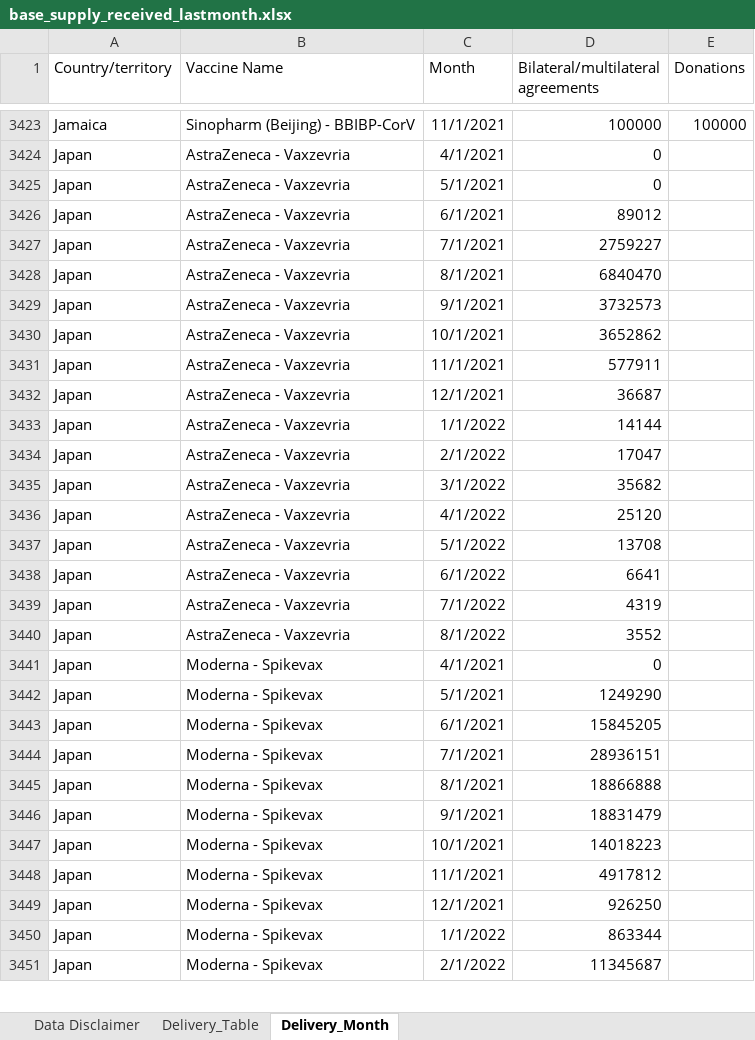
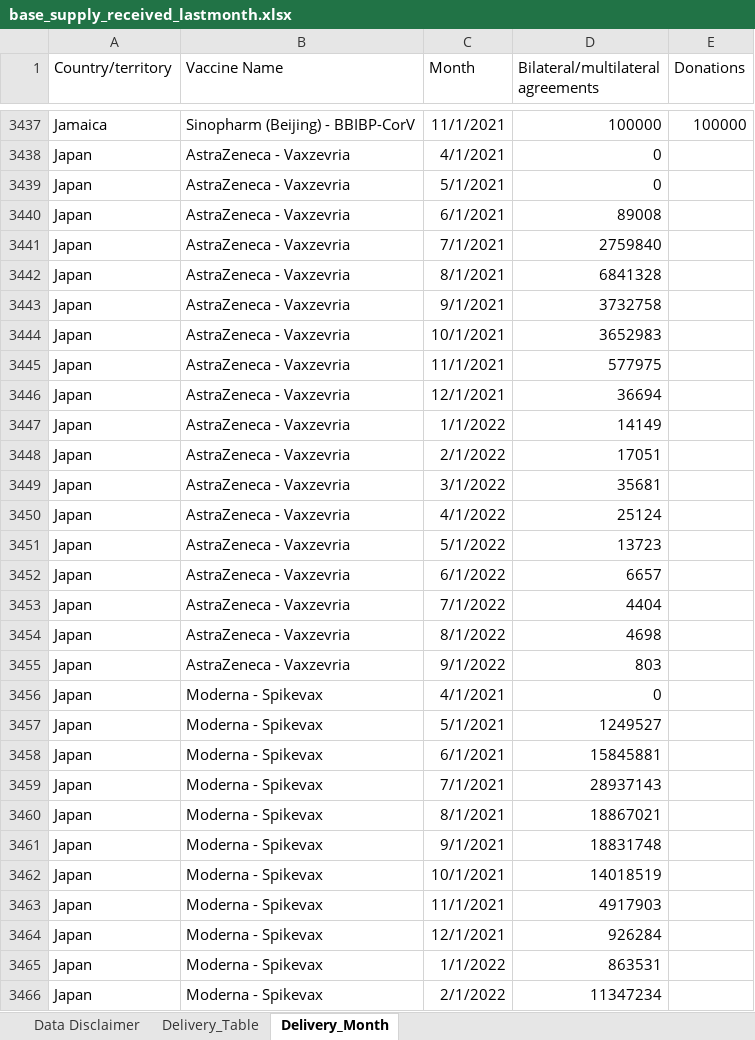
Before and after one commit to brooksdonald/cvap, an Excel workbook: data/input/base_supply_received_lastmonth.xlsx, sheet Delivery_Month, drawn as a sheet; only a part is shown, gaps mark what is left out; values as stored, in another font and other column widths than the file's, no borders; table styles not drawn; addresses are those after the commit; the diff covers the shown part only; the diff names each change by its address in the sheet, - before the commit and + after, or states it on an @@ line.

```diff
--- a/data/input/base_supply_received_lastmonth.xlsx (sheet Delivery_Month)
+++ b/data/input/base_supply_received_lastmonth.xlsx (sheet Delivery_Month)
-D3440: 89012
+D3440: 89008
-D3441: 2759227
+D3441: 2759840
-D3442: 6840470
+D3442: 6841328
-D3443: 3732573
+D3443: 3732758
-D3444: 3652862
+D3444: 3652983
-D3445: 577911
+D3445: 577975
-D3446: 36687
+D3446: 36694
-D3447: 14144
+D3447: 14149
-D3448: 17047
+D3448: 17051
-D3449: 35682
+D3449: 35681
-D3450: 25120
+D3450: 25124
-D3451: 13708
+D3451: 13723
-D3452: 6641
+D3452: 6657
-D3453: 4319
+D3453: 4404
-D3454: 3552
+D3454: 4698
+row 3455: Japan | AstraZeneca - Vaxzevria | 9/1/2022 | 803
-D3457: 1249290
+D3457: 1249527
-D3458: 15845205
+D3458: 15845881
-D3459: 28936151
+D3459: 28937143
-D3460: 18866888
+D3460: 18867021
-D3461: 18831479
+D3461: 18831748
-D3462: 14018223
+D3462: 14018519
-D3463: 4917812
+D3463: 4917903
-D3464: 926250
+D3464: 926284
-D3465: 863344
+D3465: 863531
-D3466: 11345687
+D3466: 11347234
```
Also changed, not shown: 41 added rows, 1 removed row and 138 edited cells elsewhere in this sheet, sheet Delivery_Table, charts or pictures, data/input/base_supply_received_current.xlsx, data/input/base_supply_secured_summary.xlsx, 8 other files.
